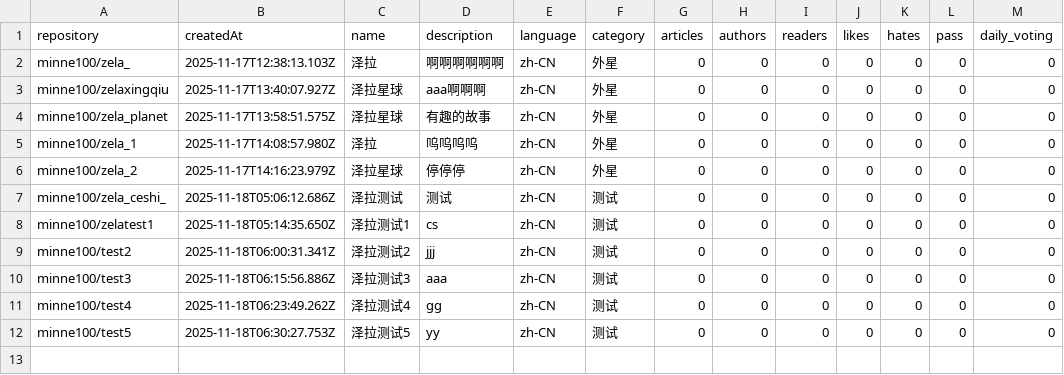
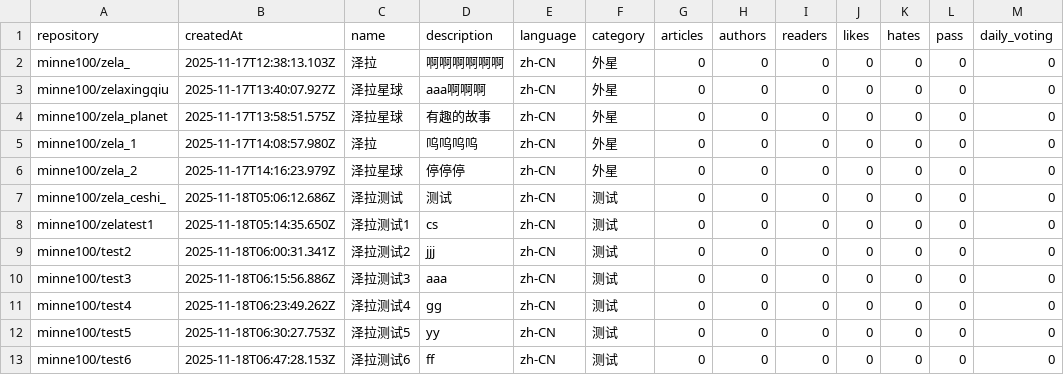
Before and after one commit to DIPCNPO/creations, a TSV file: creations.tsv, drawn as a sheet; the diff names each change by its address in the sheet, - before the commit and + after, or states it on an @@ line.

Commit message:
Add project minne100/test6 to creations.tsv
- Repository: minne100/test6
- Name: 泽拉测试6
- Issue: #14

```diff
--- a/creations.tsv
+++ b/creations.tsv
+row 13: minne100/test6 | 2025-11-18T06:47:28.153Z | 泽拉测试6 | ff | zh-CN | 测试 | 0 | 0 | 0 | 0 | 0 | 0 | 0
```
